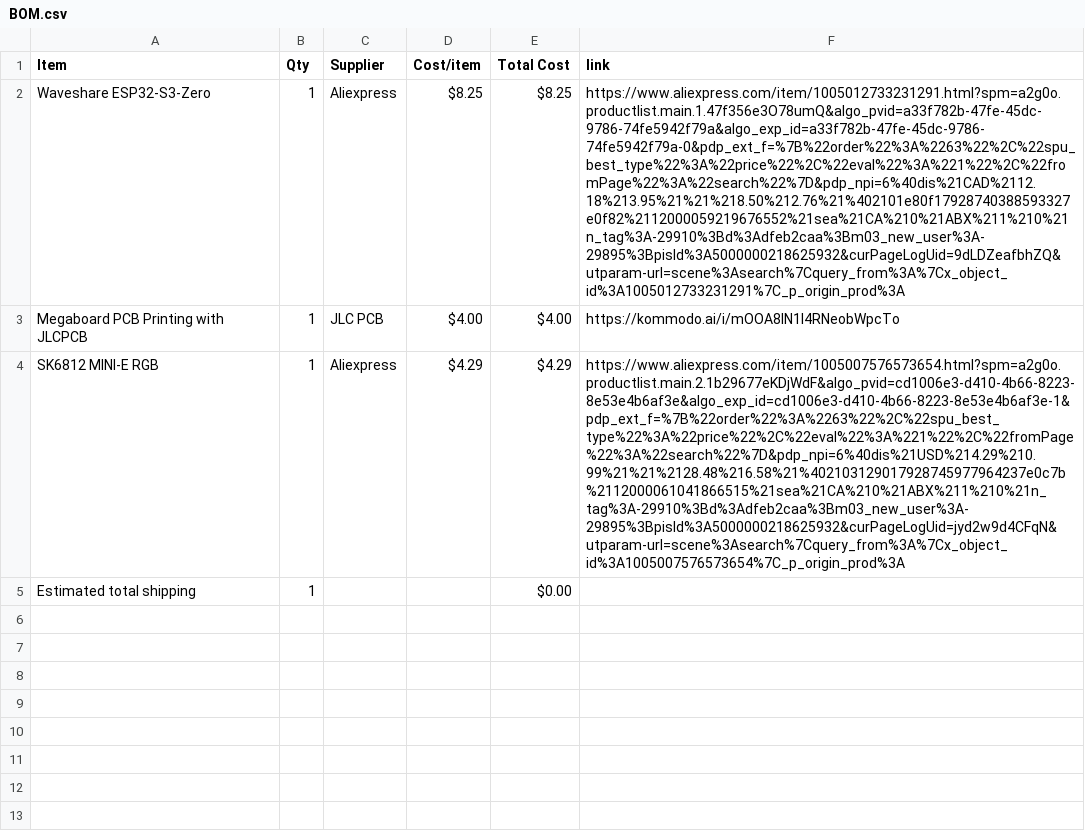
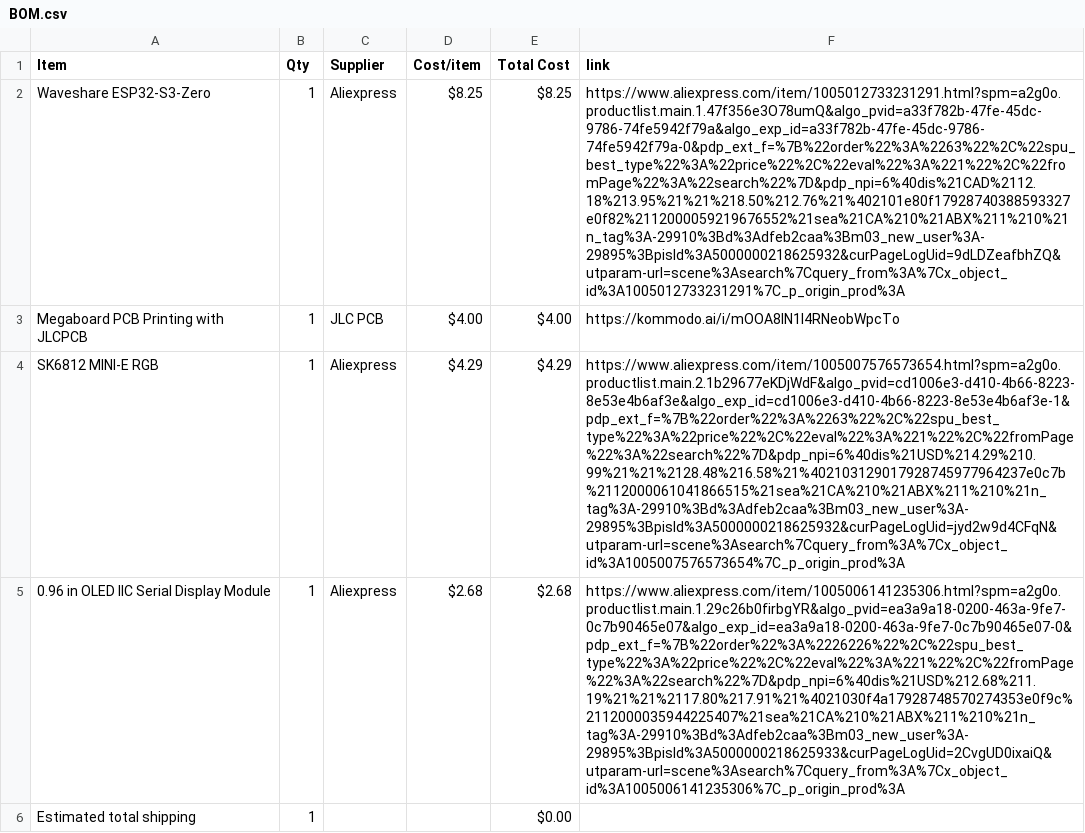
Before and after one commit to anvaymathur/MIDI-Keypad, a CSV file: BOM.csv, drawn as a sheet; the diff names each change by its address in the sheet, - before the commit and + after, or states it on an @@ line.

Commit message:
Sync MIDI Keyboard from Half Life

```diff
--- a/BOM.csv
+++ b/BOM.csv
+row 5: 0.96 in OLED IIC Serial Display Module | 1 | Aliexpress | $2.68 | $2.68 | https://www.aliexpress.com/item/1005006141235306.html?spm=a2g0o.productlist.main.1.29c26b0firbgYR&algo_pvid=ea3a9a18-0200-463a-9fe7-0c7b90465e07&algo_exp_id=ea3a9a18-0200-463a-9fe7-0c7b90465e07-0&pdp_ext_f=%7B%22order%22%3A%2226226%22%2C%22spu_best_type%22%3A%22price%22%2C%22eval%22%3A%221%22%2C%22fromPage%22%3A%22search%22%7D&pdp_npi=6%40dis%21USD%212.68%211.19%21%21%2117.80%217.91%21%4021030f4a17928748570274353e0f9c%2112000035944225407%21sea%21CA%210%21ABX%211%210%21n_tag%3A-29910%3Bd%3Adfeb2caa%3Bm03_new_user%3A-29895%3BpisId%3A5000000218625933&curPageLogUid=2CvgUD0ixaiQ&utparam-url=scene%3Asearch%7Cquery_from%3A%7Cx_object_id%3A1005006141235306%7C_p_origin_prod%3A
```
